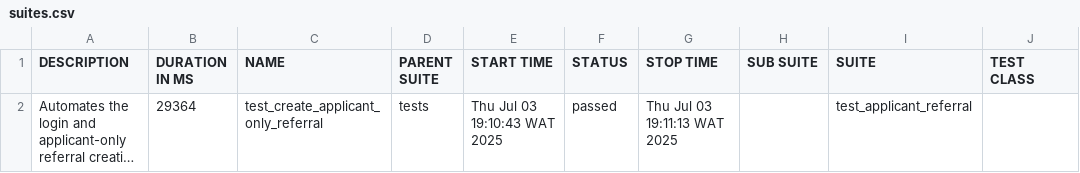
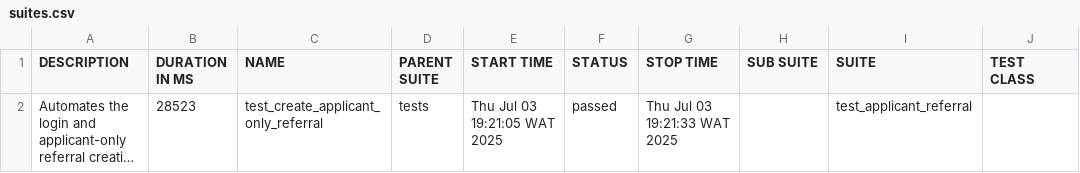
Before and after one commit to ujale/opendoors, a CSV file: allure-report/data/suites.csv, drawn as a sheet; only a part is shown; long unchanged cells end in …; the diff names each change by its address in the sheet, - before the commit and + after, or states it on an @@ line.

```diff
--- a/allure-report/data/suites.csv
+++ b/allure-report/data/suites.csv
-B2 (DURATION IN MS): 29364
+B2 (DURATION IN MS): 28523
-E2 (START TIME): Thu Jul 03 19:10:43 WAT 2025
+E2 (START TIME): Thu Jul 03 19:21:05 WAT 2025
-G2 (STOP TIME): Thu Jul 03 19:11:13 WAT 2025
+G2 (STOP TIME): Thu Jul 03 19:21:33 WAT 2025
```
Also changed, not shown: 23 other files.
